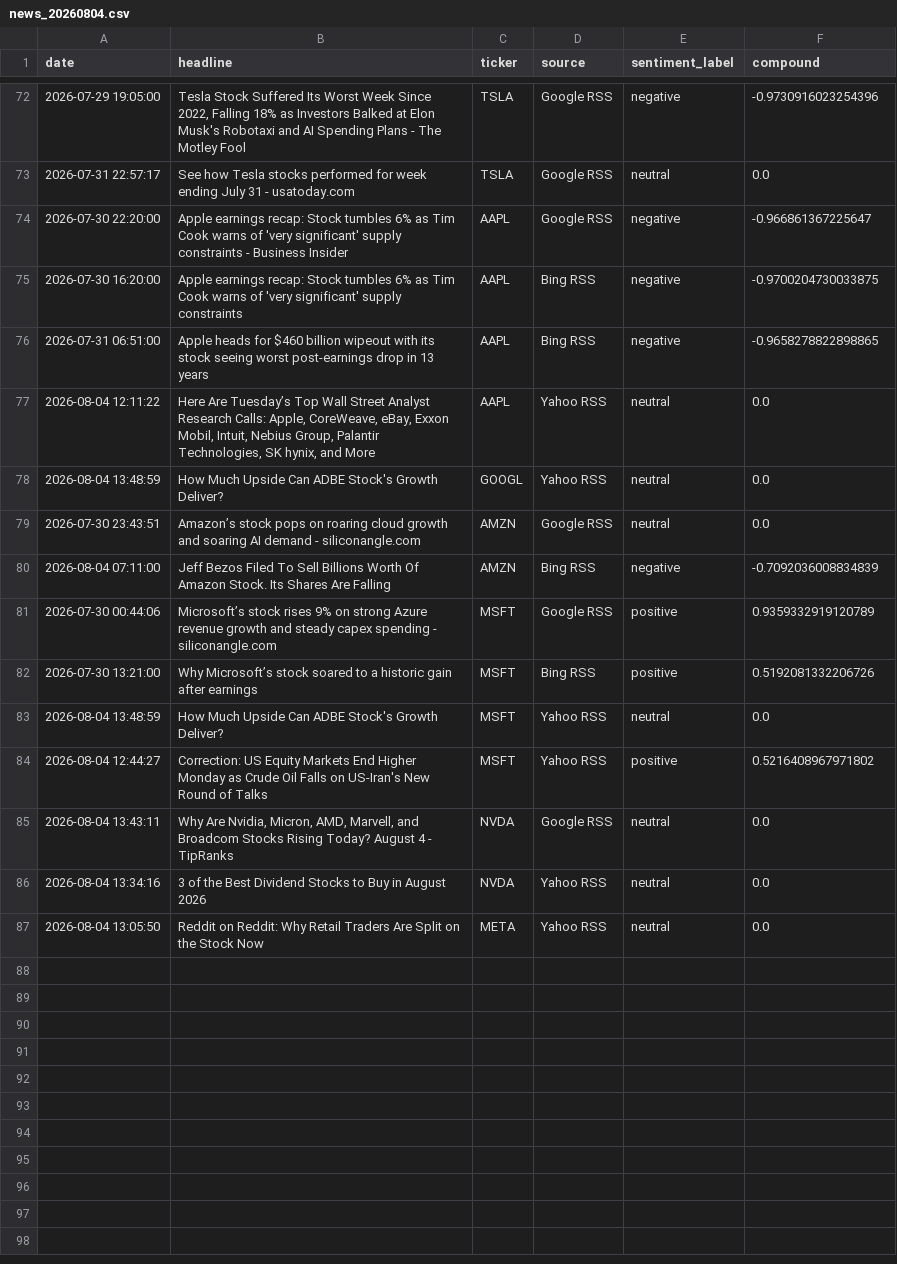
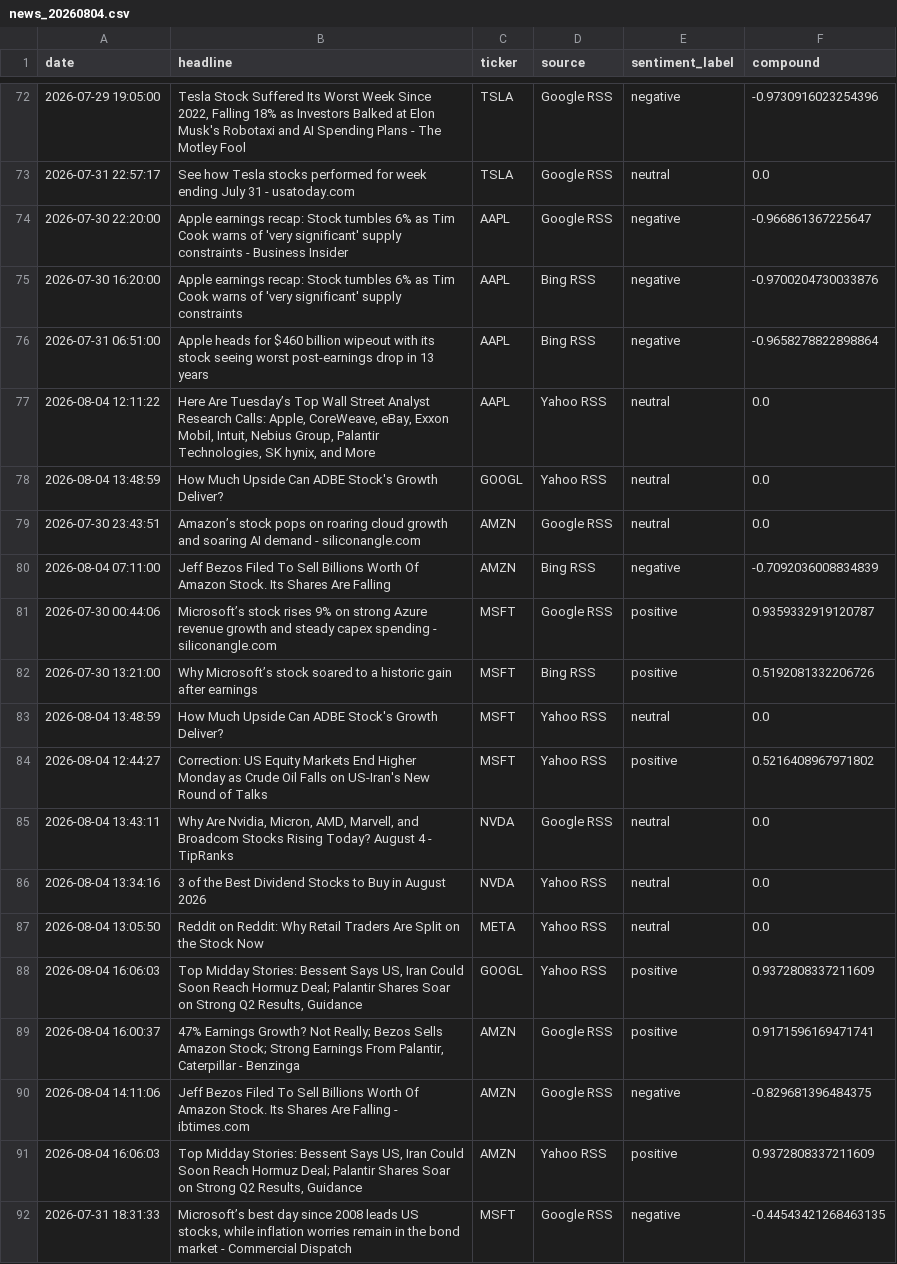
Before and after one commit to Kasuba-phani/stock-sentiment-tracker, a CSV file: data/raw_news/news_20260804.csv, drawn as a sheet; only a part is shown, gaps mark what is left out.

```diff
--- a/data/raw_news/news_20260804.csv
+++ b/data/raw_news/news_20260804.csv
@@ -74,4 +74,4 @@ date,headline,ticker,source,sentiment_label,compound
 2026-07-30 22:20:00,Apple earnings recap: Stock tumbles 6% as Tim Cook warns of 'very significant' supply constraints - Business Insider,AAPL,Google RSS,negative,-0.966861367225647
-2026-07-30 16:20:00,Apple earnings recap: Stock tumbles 6% as Tim Cook warns of 'very significant' supply constraints,AAPL,Bing RSS,negative,-0.9700204730033875
-2026-07-31 06:51:00,Apple heads for $460 billion wipeout with its stock seeing worst post-earnings drop in 13 years,AAPL,Bing RSS,negative,-0.9658278822898865
+2026-07-30 16:20:00,Apple earnings recap: Stock tumbles 6% as Tim Cook warns of 'very significant' supply constraints,AAPL,Bing RSS,negative,-0.9700204730033876
+2026-07-31 06:51:00,Apple heads for $460 billion wipeout with its stock seeing worst post-earnings drop in 13 years,AAPL,Bing RSS,negative,-0.9658278822898864
 2026-08-04 12:11:22,"Here Are Tuesday’s Top Wall Street Analyst Research Calls: Apple, CoreWeave, eBay, Exxon Mobil, Intuit, Nebius Group, Palantir Technologies, SK hynix, and More",AAPL,Yahoo RSS,neutral,0.0
@@ -80,3 +80,3 @@ date,headline,ticker,source,sentiment_label,compound
 2026-08-04 07:11:00,Jeff Bezos Filed To Sell Billions Worth Of Amazon Stock. Its Shares Are Falling,AMZN,Bing RSS,negative,-0.7092036008834839
-2026-07-30 00:44:06,Microsoft’s stock rises 9% on strong Azure revenue growth and steady capex spending - siliconangle.com,MSFT,Google RSS,positive,0.9359332919120789
+2026-07-30 00:44:06,Microsoft’s stock rises 9% on strong Azure revenue growth and steady capex spending - siliconangle.com,MSFT,Google RSS,positive,0.9359332919120787
 2026-07-30 13:21:00,Why Microsoft’s stock soared to a historic gain after earnings,MSFT,Bing RSS,positive,0.5192081332206726
@@ -87 +87,6 @@ date,headline,ticker,source,sentiment_label,compound
 2026-08-04 13:05:50,Reddit on Reddit: Why Retail Traders Are Split on the Stock Now,META,Yahoo RSS,neutral,0.0
+2026-08-04 16:06:03,"Top Midday Stories: Bessent Says US, Iran Could Soon Reach Hormuz Deal; Palantir Shares Soar on Strong Q2 Results, Guidance",GOOGL,Yahoo RSS,positive,0.9372808337211609
+2026-08-04 16:00:37,"47% Earnings Growth? Not Really; Bezos Sells Amazon Stock; Strong Earnings From Palantir, Caterpillar - Benzinga",AMZN,Google RSS,positive,0.9171596169471741
+2026-08-04 14:11:06,Jeff Bezos Filed To Sell Billions Worth Of Amazon Stock. Its Shares Are Falling - ibtimes.com,AMZN,Google RSS,negative,-0.829681396484375
+2026-08-04 16:06:03,"Top Midday Stories: Bessent Says US, Iran Could Soon Reach Hormuz Deal; Palantir Shares Soar on Strong Q2 Results, Guidance",AMZN,Yahoo RSS,positive,0.9372808337211609
+2026-07-31 18:31:33,"Microsoft’s best day since 2008 leads US stocks, while inflation worries remain in the bond market - Commercial Dispatch",MSFT,Google RSS,negative,-0.44543421268463135
```
Also changed, not shown: data/stock_data_summary.csv.
